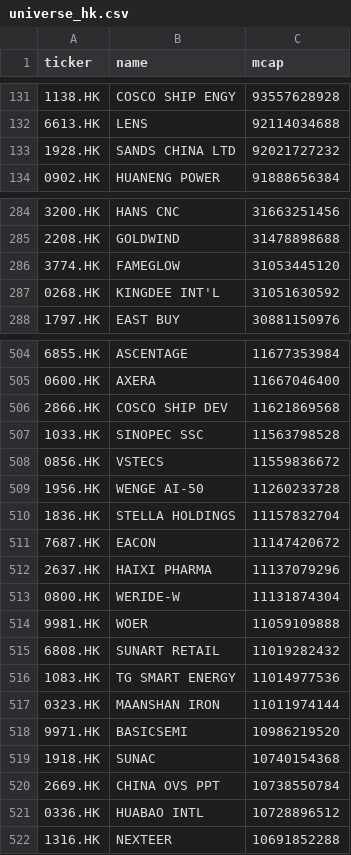
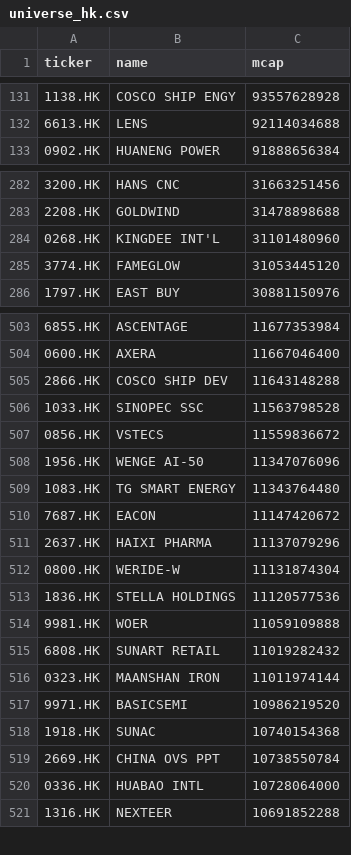
Before and after one commit to wenfeng-tech/quant-screener, a CSV file: data/universe_hk.csv, drawn as a sheet; only a part is shown, gaps mark what is left out; the diff covers the shown part only.

```diff
--- a/data/universe_hk.csv
+++ b/data/universe_hk.csv
@@ -132,3 +132,2 @@ ticker,name,mcap
 6613.HK,LENS,92114034688
-1928.HK,SANDS CHINA LTD,92021727232
 0902.HK,HUANENG POWER,91888656384
@@ -285,4 +283,4 @@ ticker,name,mcap
 2208.HK,GOLDWIND,31478898688
+0268.HK,KINGDEE INT'L,31101480960
 3774.HK,FAMEGLOW,31053445120
-0268.HK,KINGDEE INT'L,31051630592
 1797.HK,EAST BUY,30881150976
@@ -505,7 +504,7 @@ ticker,name,mcap
 0600.HK,AXERA,11667046400
-2866.HK,COSCO SHIP DEV,11621869568
+2866.HK,COSCO SHIP DEV,11643148288
 1033.HK,SINOPEC SSC,11563798528
 0856.HK,VSTECS,11559836672
-1956.HK,WENGE AI-50,11260233728
-1836.HK,STELLA HOLDINGS,11157832704
+1956.HK,WENGE AI-50,11347076096
+1083.HK,TG SMART ENERGY,11343764480
 7687.HK,EACON,11147420672
@@ -513,5 +512,5 @@ ticker,name,mcap
 0800.HK,WERIDE-W,11131874304
+1836.HK,STELLA HOLDINGS,11120577536
 9981.HK,WOER,11059109888
 6808.HK,SUNART RETAIL,11019282432
-1083.HK,TG SMART ENERGY,11014977536
 0323.HK,MAANSHAN IRON,11011974144
@@ -520,3 +519,3 @@ ticker,name,mcap
 2669.HK,CHINA OVS PPT,10738550784
-0336.HK,HUABAO INTL,10728896512
+0336.HK,HUABAO INTL,10728064000
 1316.HK,NEXTEER,10691852288
```
Also changed, not shown: 2 added rows, 2 removed rows and 8 edited cells elsewhere in this file, data/universe_us.csv, 1 other file.
